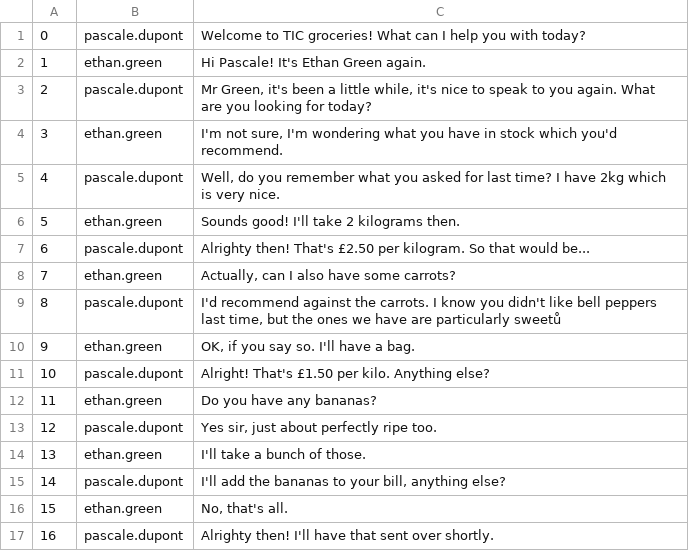
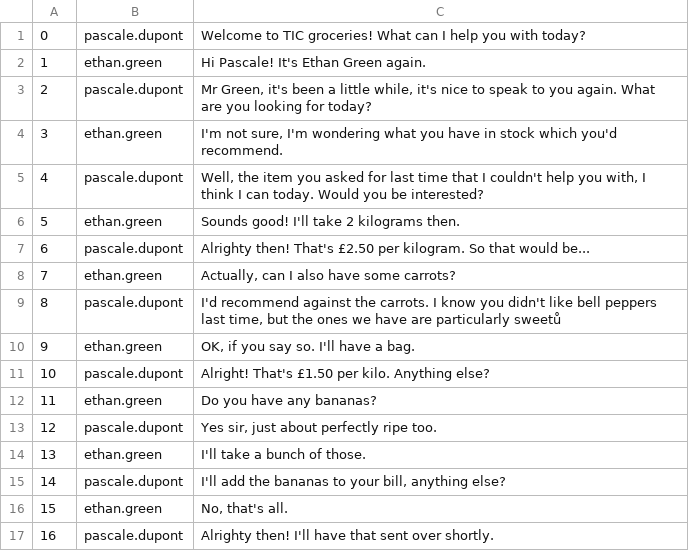
Before and after one commit to RBunter/Samples, a CSV file: TestScripts/MultiConvsScripts/fixed_MCTest3.csv, drawn as a sheet.

Commit message:
Update fixed_MCTest3.csv

```diff
--- a/TestScripts/MultiConvsScripts/fixed_MCTest3.csv
+++ b/TestScripts/MultiConvsScripts/fixed_MCTest3.csv
@@ -4,3 +4,3 @@
 3,ethan.green,"I'm not sure, I'm wondering what you have in stock which you'd recommend."
-4,pascale.dupont,"Well, do you remember what you asked for last time?  I have 2kg which is very nice."
+4,pascale.dupont,"Well, the item you asked for last time that I couldn't help you with, I think I can today. Would you be interested?"
 5,ethan.green,Sounds good! I'll take 2 kilograms then.
```
